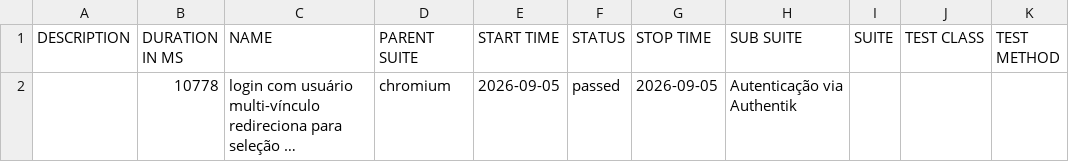
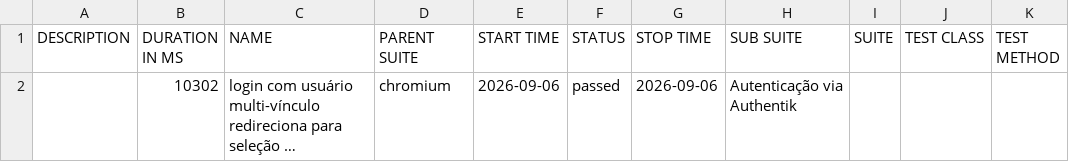
Before and after one commit to apolope/integra-condo-pages, a CSV file: e2e/data/suites.csv, drawn as a sheet; long unchanged cells end in …; the diff names each change by its address in the sheet, - before the commit and + after, or states it on an @@ line.

```diff
--- a/e2e/data/suites.csv
+++ b/e2e/data/suites.csv
-B2 (DURATION IN MS): 10778
+B2 (DURATION IN MS): 10302
-E2 (START TIME): 2026-09-05
+E2 (START TIME): 2026-09-06
-G2 (STOP TIME): 2026-09-05
+G2 (STOP TIME): 2026-09-06
```
Also changed, not shown: 16 other files.
